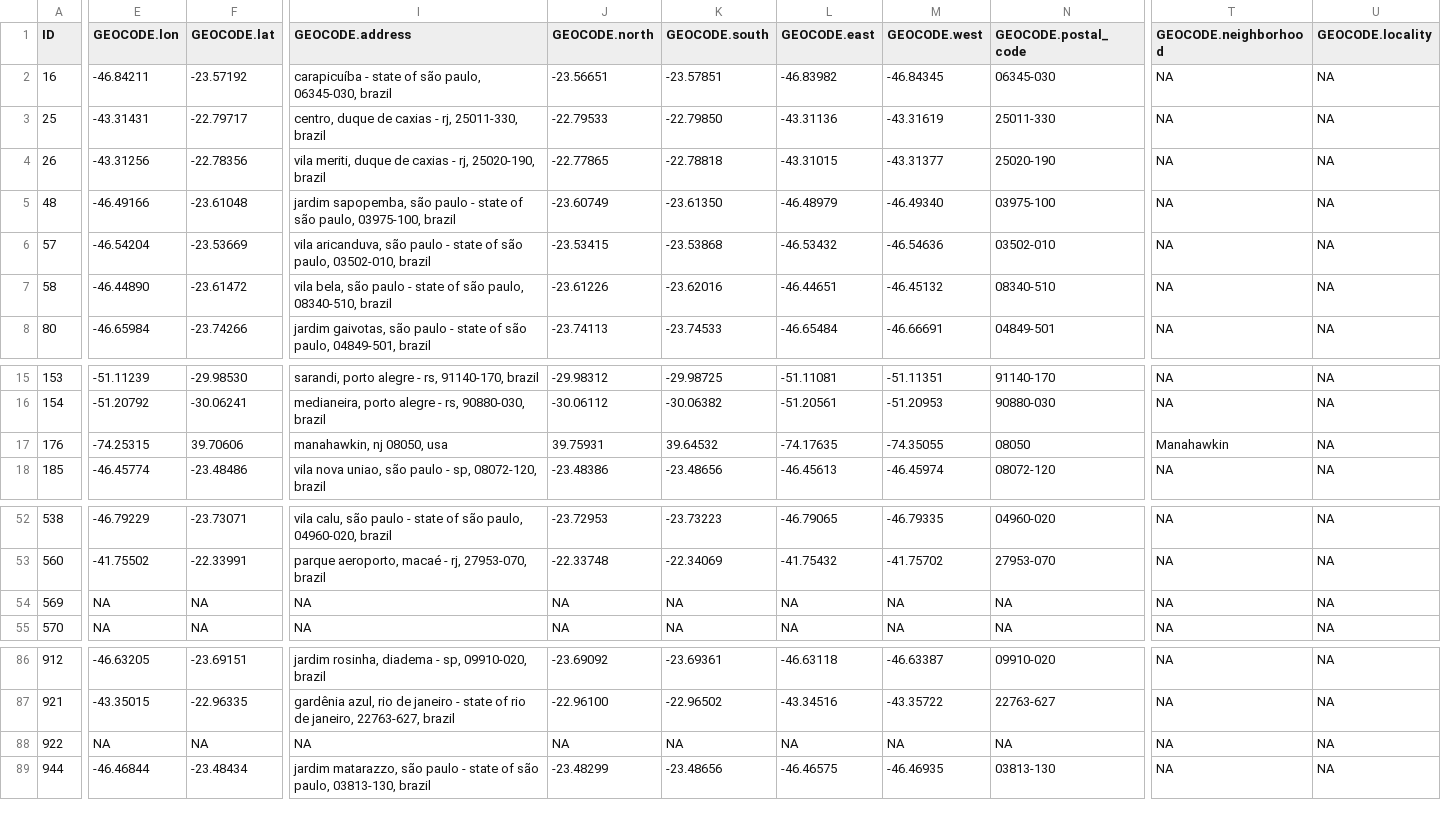
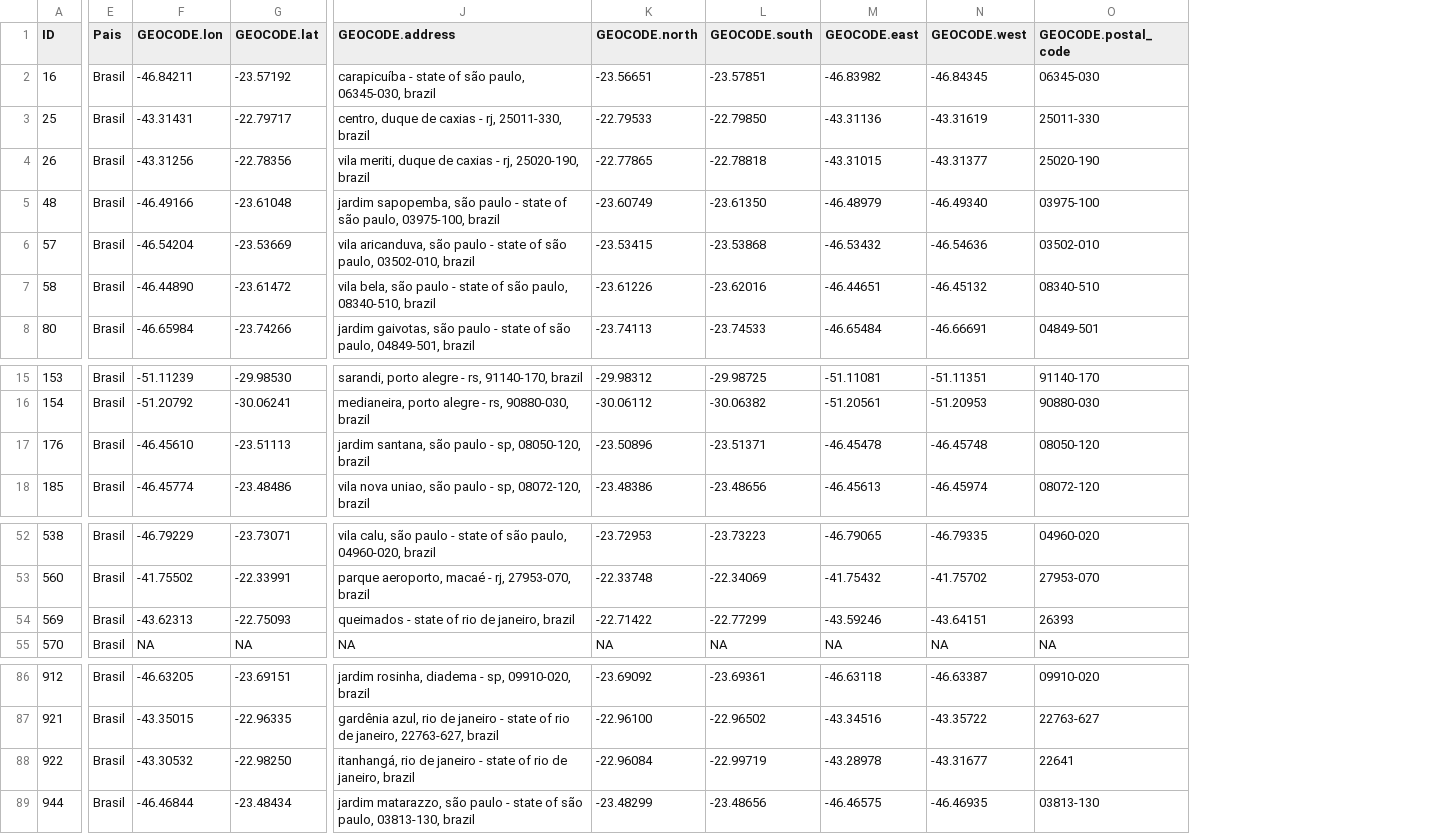
Before and after one commit to ricardoslee/Trabalhos, a TSV file: GAEE/EMPRESAS_GRUPO.tsv, drawn as a sheet; only a part is shown, gaps mark what is left out; removed rows and columns are numbered as before the commit, all else as after; the diff covers the shown part only; the diff names each change by its address in the sheet, - before the commit and + after, or states it on an @@ line.

```diff
--- a/GAEE/EMPRESAS_GRUPO.tsv
+++ b/GAEE/EMPRESAS_GRUPO.tsv
+column E (Pais), rows 2-8: all Brasil; rows 15-18: all Brasil; rows 52-55: all Brasil; rows 86-89: all Brasil
-column T (GEOCODE.neighborhood), rows 2-8: all NA; rows 15-18: NA | NA | Manahawkin | NA; rows 52-55: all NA; rows 86-89: all NA
-column U (GEOCODE.locality), rows 2-8: all NA; rows 15-18: all NA; rows 52-55: all NA; rows 86-89: all NA
-F17 (GEOCODE.lon): -74.25315
+F17 (GEOCODE.lon): -46.45610
-G17 (GEOCODE.lat): 39.70606
+G17 (GEOCODE.lat): -23.51113
-J17 (GEOCODE.address): manahawkin, nj 08050, usa
+J17 (GEOCODE.address): jardim santana, são paulo - sp, 08050-120, brazil
-K17 (GEOCODE.north): 39.75931
+K17 (GEOCODE.north): -23.50896
-L17 (GEOCODE.south): 39.64532
+L17 (GEOCODE.south): -23.51371
-M17 (GEOCODE.east): -74.17635
+M17 (GEOCODE.east): -46.45478
-N17 (GEOCODE.west): -74.35055
+N17 (GEOCODE.west): -46.45748
-O17 (GEOCODE.postal_code): 08050
+O17 (GEOCODE.postal_code): 08050-120
-F54 (GEOCODE.lon): NA
+F54 (GEOCODE.lon): -43.62313
-G54 (GEOCODE.lat): NA
+G54 (GEOCODE.lat): -22.75093
-J54 (GEOCODE.address): NA
+J54 (GEOCODE.address): queimados - state of rio de janeiro, brazil
-K54 (GEOCODE.north): NA
+K54 (GEOCODE.north): -22.71422
-L54 (GEOCODE.south): NA
+L54 (GEOCODE.south): -22.77299
-M54 (GEOCODE.east): NA
+M54 (GEOCODE.east): -43.59246
-N54 (GEOCODE.west): NA
+N54 (GEOCODE.west): -43.64151
-O54 (GEOCODE.postal_code): NA
+O54 (GEOCODE.postal_code): 26393
-F88 (GEOCODE.lon): NA
+F88 (GEOCODE.lon): -43.30532
-G88 (GEOCODE.lat): NA
+G88 (GEOCODE.lat): -22.98250
-J88 (GEOCODE.address): NA
+J88 (GEOCODE.address): itanhangá, rio de janeiro - state of rio de janeiro, brazil
-K88 (GEOCODE.north): NA
+K88 (GEOCODE.north): -22.96084
-L88 (GEOCODE.south): NA
+L88 (GEOCODE.south): -22.99719
-M88 (GEOCODE.east): NA
+M88 (GEOCODE.east): -43.28978
-N88 (GEOCODE.west): NA
+N88 (GEOCODE.west): -43.31677
-O88 (GEOCODE.postal_code): NA
+O88 (GEOCODE.postal_code): 22641
```
Also changed, not shown: 65 edited cells elsewhere in this file, GAEE/EMPRESAS_GRUPO.csv, GAEE/EMPRESAS_GRUPO_final.tsv, 37 other files.
